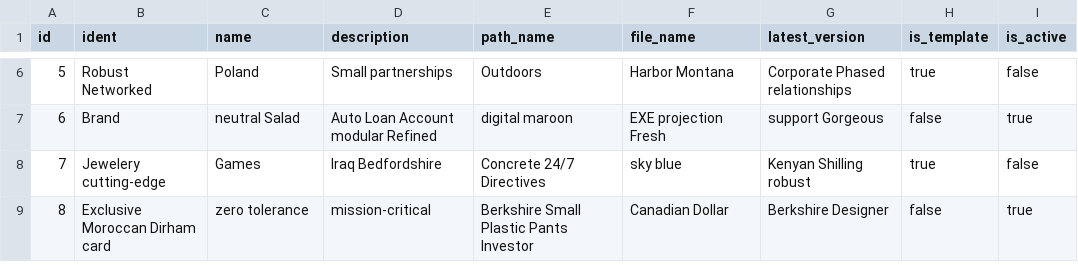
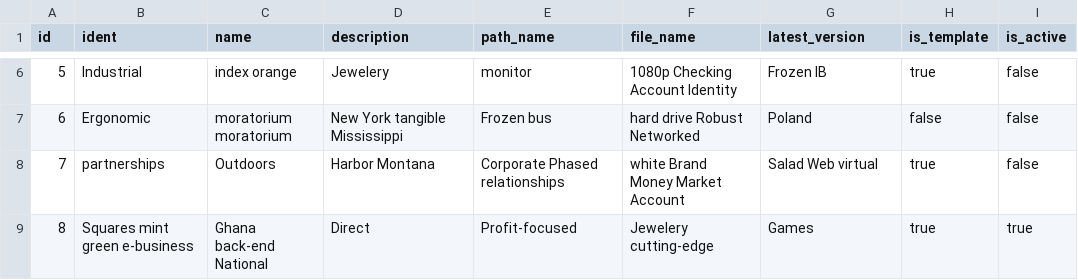
Before and after one commit to Lakshamana/spm, a CSV file: src/main/resources/config/liquibase/fake-data/artifact.csv, drawn as a sheet; only a part is shown, gaps mark what is left out; the diff covers the shown part only.

Commit message:
update Artifact and Repository relationship

```diff
--- a/src/main/resources/config/liquibase/fake-data/artifact.csv
+++ b/src/main/resources/config/liquibase/fake-data/artifact.csv
@@ -6,4 +6,4 @@ id;ident;name;description;path_name;file_name;latest_version;is_template;is_acti
-5;Robust Networked;Poland;Small partnerships;Outdoors;Harbor Montana;Corporate Phased relationships;true;false
-6;Brand;neutral Salad;Auto Loan Account modular Refined;digital maroon;EXE projection Fresh;support Gorgeous;false;true
-7;Jewelery cutting-edge;Games;Iraq Bedfordshire;Concrete 24/7 Directives;sky blue;Kenyan Shilling robust;true;false
-8;Exclusive Moroccan Dirham card;zero tolerance;mission-critical;Berkshire Small Plastic Pants Investor;Canadian Dollar;Berkshire Designer;false;true
+5;Industrial;index orange;Jewelery;monitor;1080p Checking Account Identity;Frozen IB;true;false
+6;Ergonomic;moratorium moratorium;New York tangible Mississippi;Frozen bus;hard drive Robust Networked;Poland;false;false
+7;partnerships;Outdoors;Harbor Montana;Corporate Phased relationships;white Brand Money Market Account;Salad Web virtual;true;false
+8;Squares mint green e-business;Ghana back-end National;Direct;Profit-focused;Jewelery cutting-edge;Games;true;true
```
Also changed, not shown: 44 edited cells elsewhere in this file, src/main/resources/config/liquibase/fake-data/vcs_repository.csv, 15 other files.
